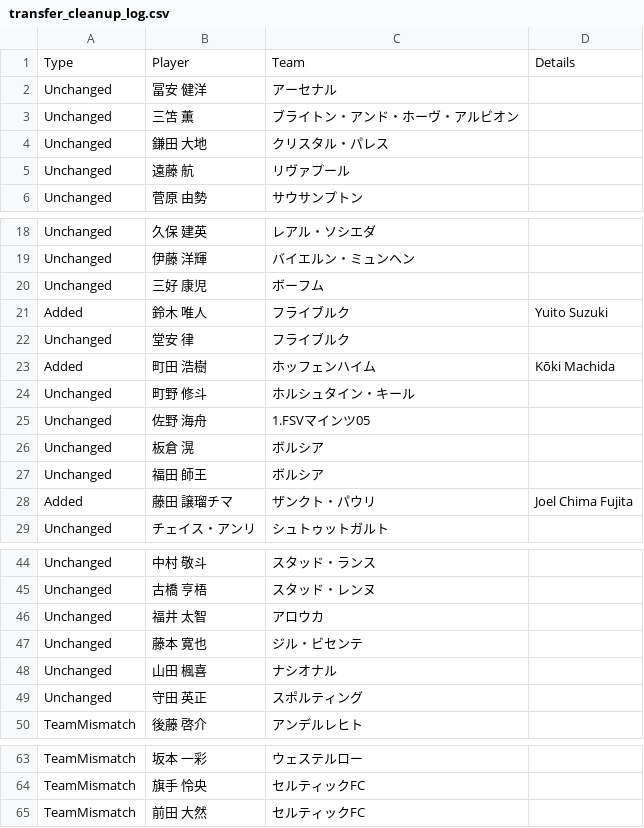
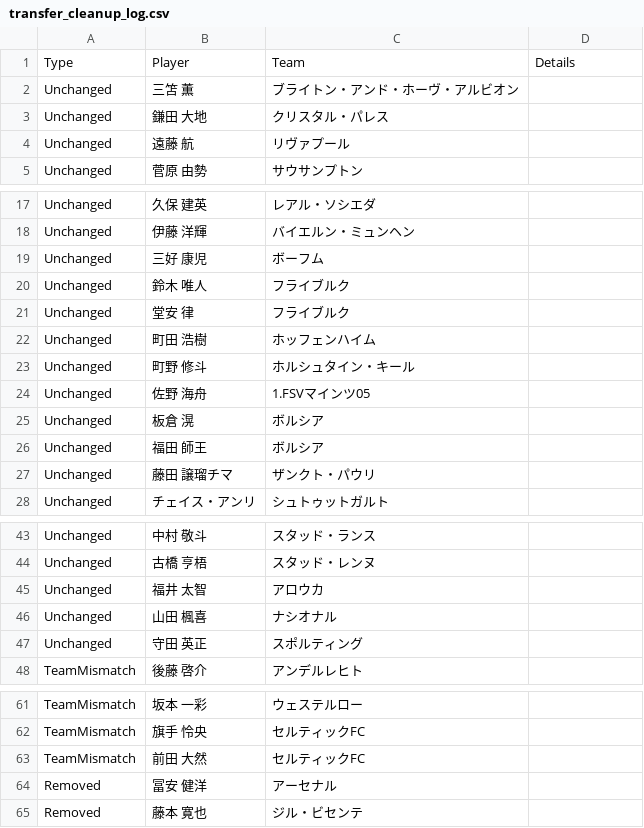
Before and after one commit to lapra5/football-app, a CSV file: src/data/transfer_cleanup_log.csv, drawn as a sheet; only a part is shown, gaps mark what is left out.

```diff
--- a/src/data/transfer_cleanup_log.csv
+++ b/src/data/transfer_cleanup_log.csv
@@ -1,3 +1,2 @@
 Type,Player,Team,Details
-Unchanged,冨安 健洋,アーセナル,
 Unchanged,三笘 薫,ブライトン・アンド・ホーヴ・アルビオン,
@@ -20,5 +19,5 @@ Unchanged,伊藤 洋輝,バイエルン・ミュンヘン,
 Unchanged,三好 康児,ボーフム,
-Added,鈴木 唯人,フライブルク,Yuito Suzuki
+Unchanged,鈴木 唯人,フライブルク,
 Unchanged,堂安 律,フライブルク,
-Added,町田 浩樹,ホッフェンハイム,Kōki Machida
+Unchanged,町田 浩樹,ホッフェンハイム,
 Unchanged,町野 修斗,ホルシュタイン・キール,
@@ -27,3 +26,3 @@ Unchanged,板倉 滉,ボルシア,
 Unchanged,福田 師王,ボルシア,
-Added,藤田 譲瑠チマ,ザンクト・パウリ,Joel Chima Fujita
+Unchanged,藤田 譲瑠チマ,ザンクト・パウリ,
 Unchanged,チェイス・アンリ,シュトゥットガルト,
@@ -46,3 +45,2 @@ Unchanged,古橋 亨梧,スタッド・レンヌ,
 Unchanged,福井 太智,アロウカ,
-Unchanged,藤本 寛也,ジル・ビセンテ,
 Unchanged,山田 楓喜,ナシオナル,
@@ -65 +63,3 @@ TeamMismatch,旗手 怜央,セルティックFC,
 TeamMismatch,前田 大然,セルティックFC,
+Removed,冨安 健洋,アーセナル,
+Removed,藤本 寛也,ジル・ビセンテ,
```
Also changed, not shown: 3 other files.
